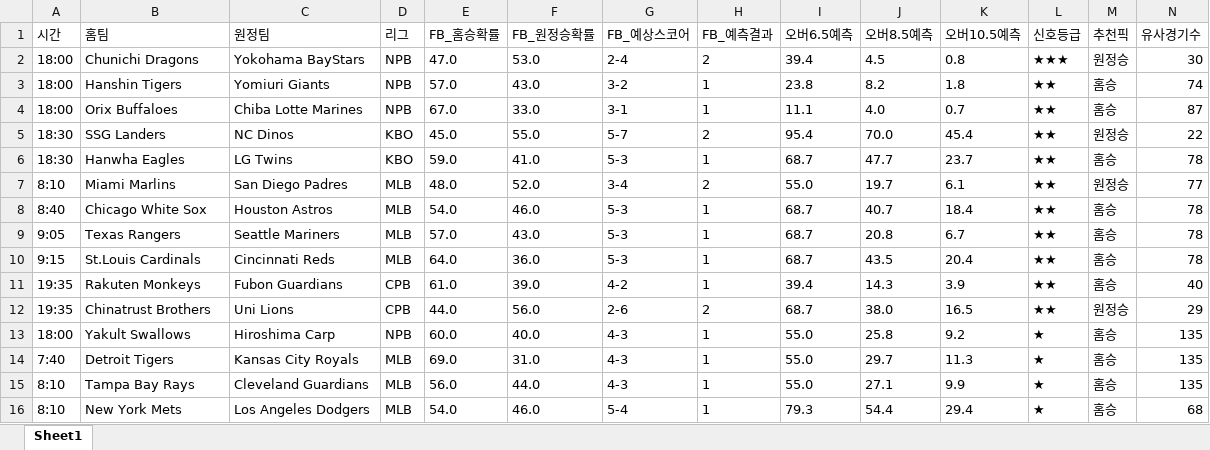
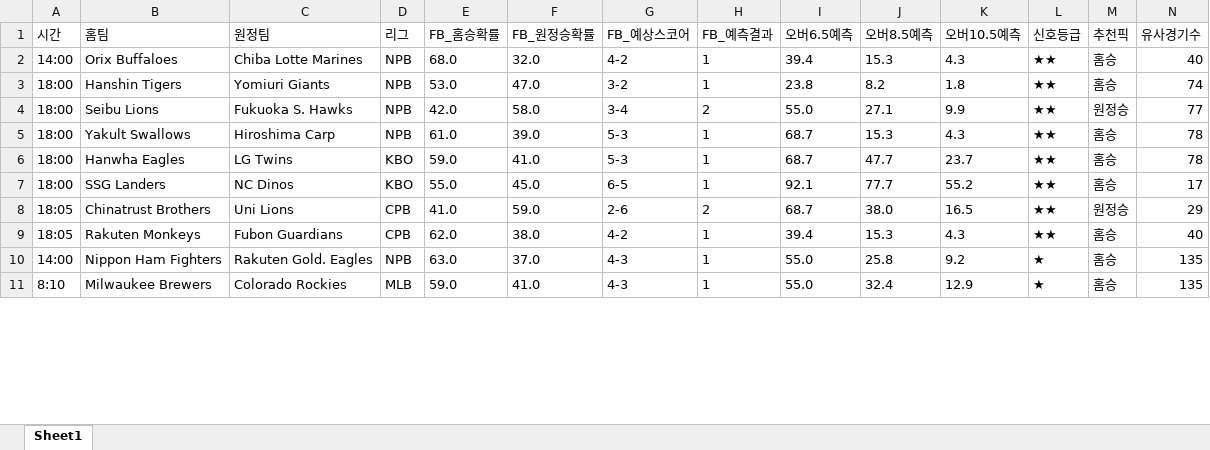
Before and after one commit to kongkong79/ai-pick, an Excel workbook: baseball_today.xlsx, sheet Sheet1, drawn as a sheet; only a part is shown; values as stored, in another font and other column widths than the file's, no borders; removed rows and columns are numbered as before the commit, all else as after; rows hold the shown columns only; the diff covers the shown part only; the diff names each change by its address in the sheet, - before the commit and + after, or states it on an @@ line.

Commit message:
📊 업데이트 - 2026-07-25 11:32

```diff
--- a/baseball_today.xlsx (sheet Sheet1)
+++ b/baseball_today.xlsx (sheet Sheet1)
-row 2: 18:00 | Chunichi Dragons | Yokohama BayStars | NPB | 47.0 | 53.0 | 2-4 | 2 | 39.4 | 4.5 | 0.8 | ★★★ | 원정승 | 30
+row 2: 14:00 | Orix Buffaloes | Chiba Lotte Marines | NPB | 68.0 | 32.0 | 4-2 | 1 | 39.4 | 15.3 | 4.3 | ★★ | 홈승 | 40
-E3 (FB_홈승확률): 57.0
+E3 (FB_홈승확률): 53.0
-F3 (FB_원정승확률): 43.0
+F3 (FB_원정승확률): 47.0
-row 4: 18:00 | Orix Buffaloes | Chiba Lotte Marines | NPB | 67.0 | 33.0 | 3-1 | 1 | 11.1 | 4.0 | 0.7 | ★★ | 홈승 | 87
-row 5: 18:30 | SSG Landers | NC Dinos | KBO | 45.0 | 55.0 | 5-7 | 2 | 95.4 | 70.0 | 45.4 | ★★ | 원정승 | 22
+row 4: 18:00 | Seibu Lions | Fukuoka S. Hawks | NPB | 42.0 | 58.0 | 3-4 | 2 | 55.0 | 27.1 | 9.9 | ★★ | 원정승 | 77
+row 5: 18:00 | Yakult Swallows | Hiroshima Carp | NPB | 61.0 | 39.0 | 5-3 | 1 | 68.7 | 15.3 | 4.3 | ★★ | 홈승 | 78
-A6 (시간): 18:30
+A6 (시간): 18:00
-row 7: 8:10 | Miami Marlins | San Diego Padres | MLB | 48.0 | 52.0 | 3-4 | 2 | 55.0 | 19.7 | 6.1 | ★★ | 원정승 | 77
-row 8: 8:40 | Chicago White Sox | Houston Astros | MLB | 54.0 | 46.0 | 5-3 | 1 | 68.7 | 40.7 | 18.4 | ★★ | 홈승 | 78
-row 9: 9:05 | Texas Rangers | Seattle Mariners | MLB | 57.0 | 43.0 | 5-3 | 1 | 68.7 | 20.8 | 6.7 | ★★ | 홈승 | 78
-row 10: 9:15 | St.Louis Cardinals | Cincinnati Reds | MLB | 64.0 | 36.0 | 5-3 | 1 | 68.7 | 43.5 | 20.4 | ★★ | 홈승 | 78
-row 11: 19:35 | Rakuten Monkeys | Fubon Guardians | CPB | 61.0 | 39.0 | 4-2 | 1 | 39.4 | 14.3 | 3.9 | ★★ | 홈승 | 40
+row 7: 18:00 | SSG Landers | NC Dinos | KBO | 55.0 | 45.0 | 6-5 | 1 | 92.1 | 77.7 | 55.2 | ★★ | 홈승 | 17
-A8 (시간): 19:35
+A8 (시간): 18:05
-E8 (FB_홈승확률): 44.0
+E8 (FB_홈승확률): 41.0
-F8 (FB_원정승확률): 56.0
+F8 (FB_원정승확률): 59.0
+row 9: 18:05 | Rakuten Monkeys | Fubon Guardians | CPB | 62.0 | 38.0 | 4-2 | 1 | 39.4 | 15.3 | 4.3 | ★★ | 홈승 | 40
-A10 (시간): 18:00
+A10 (시간): 14:00
-B10 (홈팀): Yakult Swallows
+B10 (홈팀): Nippon Ham Fighters
-C10 (원정팀): Hiroshima Carp
+C10 (원정팀): Rakuten Gold. Eagles
-E10 (FB_홈승확률): 60.0
+E10 (FB_홈승확률): 63.0
-F10 (FB_원정승확률): 40.0
+F10 (FB_원정승확률): 37.0
-row 14: 7:40 | Detroit Tigers | Kansas City Royals | MLB | 69.0 | 31.0 | 4-3 | 1 | 55.0 | 29.7 | 11.3 | ★ | 홈승 | 135
-B11 (홈팀): Tampa Bay Rays
+B11 (홈팀): Milwaukee Brewers
-C11 (원정팀): Cleveland Guardians
+C11 (원정팀): Colorado Rockies
-E11 (FB_홈승확률): 56.0
+E11 (FB_홈승확률): 59.0
-F11 (FB_원정승확률): 44.0
+F11 (FB_원정승확률): 41.0
-J11 (오버8.5예측): 27.1
+J11 (오버8.5예측): 32.4
-K11 (오버10.5예측): 9.9
+K11 (오버10.5예측): 12.9
-row 16: 8:10 | New York Mets | Los Angeles Dodgers | MLB | 54.0 | 46.0 | 5-4 | 1 | 79.3 | 54.4 | 29.4 | ★ | 홈승 | 68
```
Also changed, not shown: 1 added row, 8 removed rows and 18 edited cells elsewhere in this sheet.
